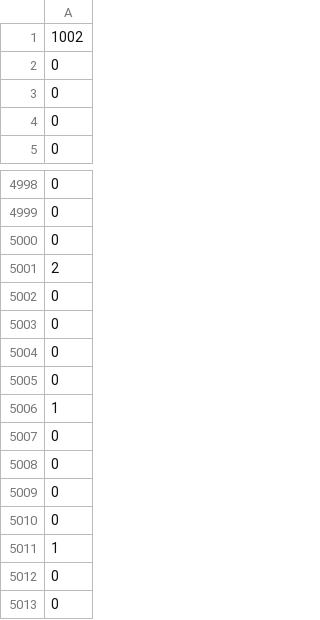
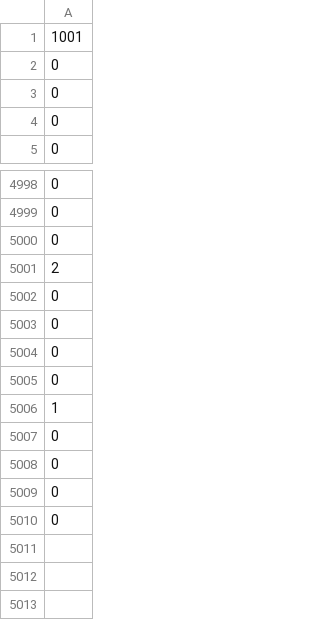
Before and after one commit to macf2/Project3, a CSV file: data/splay/cat_depth2.csv, drawn as a sheet; only a part is shown, gaps mark what is left out; the shorter side is filled out with more unchanged rows.

```diff
--- a/data/splay/cat_depth2.csv
+++ b/data/splay/cat_depth2.csv
@@ -1,2 +1,2 @@
-1002
+1001
 0
@@ -5001,7 +5001,2 @@
 2
-0
-0
-0
-0
-1
 0
```
Also changed, not shown: data/avl/cat_depth.csv, data/bst/cat_depth.csv, 3 other files.
